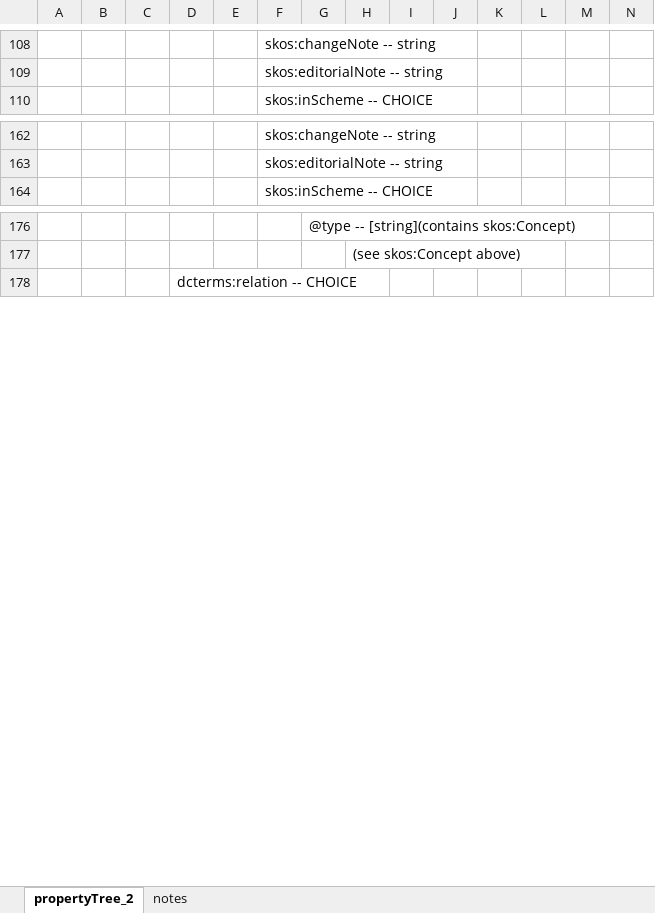
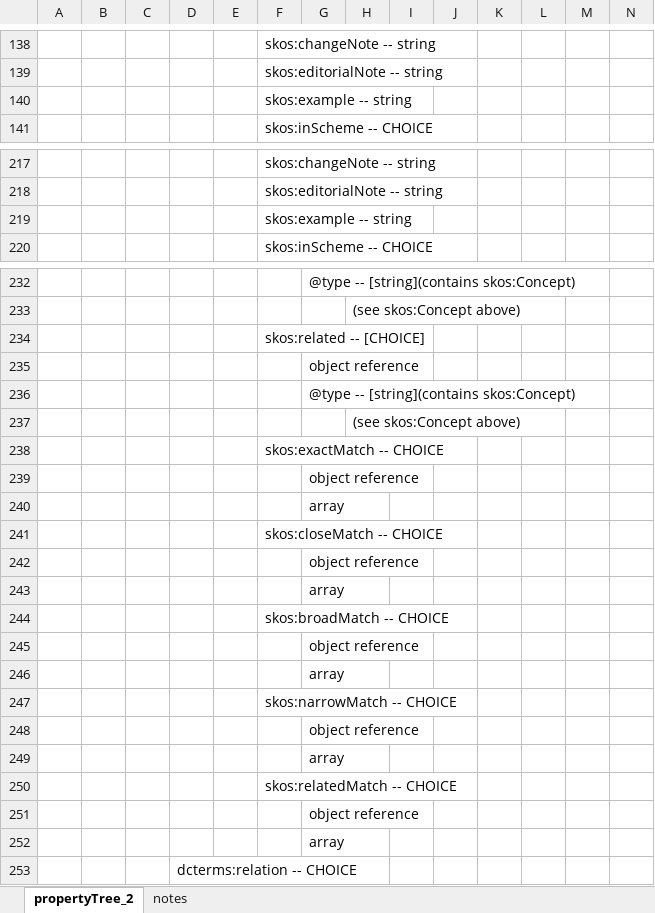
Before and after one commit to Cross-Domain-Interoperability-Framework/profile-niaid, an Excel workbook: cdifNIAIDStructuredSchema_properties.xlsx, sheet propertyTree_2, drawn as a sheet; only a part is shown, gaps mark what is left out; values as stored, in another font and other column widths than the file's, no borders; the diff covers the shown part only; the diff names each change by its address in the sheet, - before the commit and + after, or states it on an @@ line.

```diff
--- a/cdifNIAIDStructuredSchema_properties.xlsx (sheet propertyTree_2)
+++ b/cdifNIAIDStructuredSchema_properties.xlsx (sheet propertyTree_2)
+row 140:  |  |  |  |  | skos:example -- string
+row 219:  |  |  |  |  | skos:example -- string
+row 234:  |  |  |  |  | skos:related -- [CHOICE]
+row 235:  |  |  |  |  |  | object reference
+row 236:  |  |  |  |  |  | @type -- [string](contains skos:Concept)
+row 237:  |  |  |  |  |  |  | (see skos:Concept above)
+row 238:  |  |  |  |  | skos:exactMatch -- CHOICE
+row 239:  |  |  |  |  |  | object reference
+row 240:  |  |  |  |  |  | array
+row 241:  |  |  |  |  | skos:closeMatch -- CHOICE
+row 242:  |  |  |  |  |  | object reference
+row 243:  |  |  |  |  |  | array
+row 244:  |  |  |  |  | skos:broadMatch -- CHOICE
+row 245:  |  |  |  |  |  | object reference
+row 246:  |  |  |  |  |  | array
+row 247:  |  |  |  |  | skos:narrowMatch -- CHOICE
+row 248:  |  |  |  |  |  | object reference
+row 249:  |  |  |  |  |  | array
+row 250:  |  |  |  |  | skos:relatedMatch -- CHOICE
+row 251:  |  |  |  |  |  | object reference
+row 252:  |  |  |  |  |  | array
```
Also changed, not shown: 312 added rows, 1 removed row, 4 moved rows and 1 edited cell elsewhere in this sheet, sheet notes.
